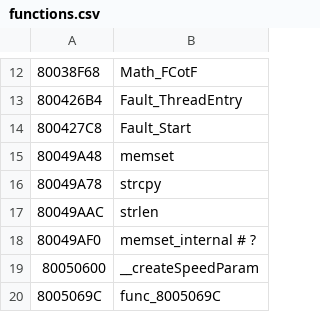
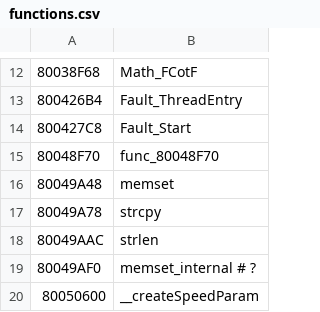
Before and after one commit to Decompollaborate/hypdisasm, a CSV file: ver/us/tables/functions.csv, drawn as a sheet; only a part is shown, gaps mark what is left out; the shorter side is filled out with more unchanged rows; the diff names each change by its address in the sheet, - before the commit and + after, or states it on an @@ line.

```diff
--- a/ver/us/tables/functions.csv
+++ b/ver/us/tables/functions.csv
+row 15: 80048F70 | func_80048F70
```
Also changed, not shown: ver/us/tables/variables.csv, 9 other files.
